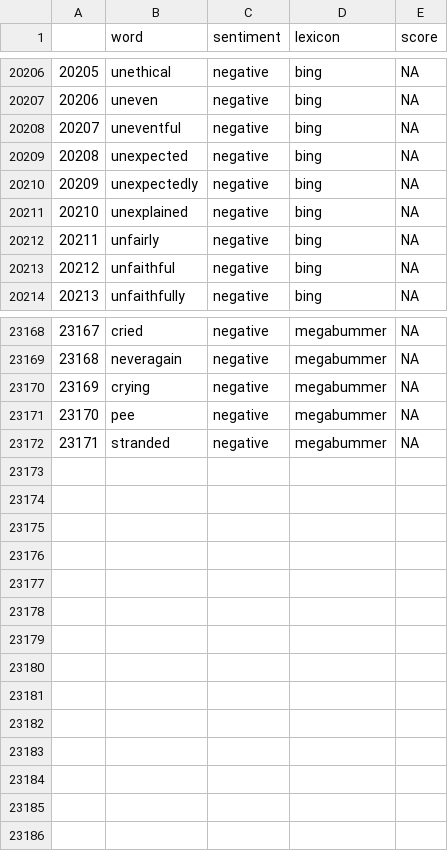
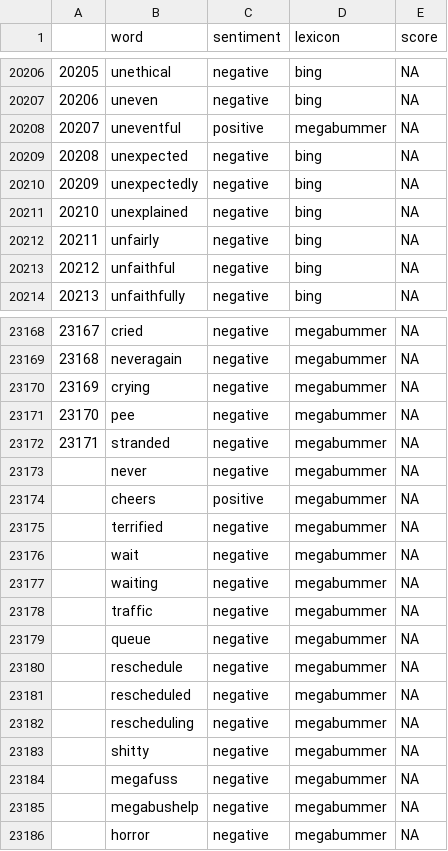
Before and after one commit to elisker/megabummer, a CSV file: megabus_lexicon.csv, drawn as a sheet; only a part is shown, gaps mark what is left out.

```diff
--- a/megabus_lexicon.csv
+++ b/megabus_lexicon.csv
@@ -20207,3 +20207,3 @@
 20206,uneven,negative,bing,NA
-20207,uneventful,negative,bing,NA
+20207,uneventful,positive,megabummer,NA
 20208,unexpected,negative,bing,NA
@@ -23172 +23172,15 @@
 23171,stranded,negative,megabummer,NA
+,never,negative,megabummer,NA
+,cheers,positive,megabummer,NA
+,terrified,negative,megabummer,NA
+,wait,negative,megabummer,NA
+,waiting,negative,megabummer,NA
+,traffic,negative,megabummer,NA
+,queue,negative,megabummer,NA
+,reschedule,negative,megabummer,NA
+,rescheduled,negative,megabummer,NA
+,rescheduling,negative,megabummer,NA
+,shitty,negative,megabummer,NA
+,megafuss,negative,megabummer,NA
+,megabushelp,negative,megabummer,NA
+,horror,negative,megabummer,NA
```
Also changed, not shown: 3 other files.
